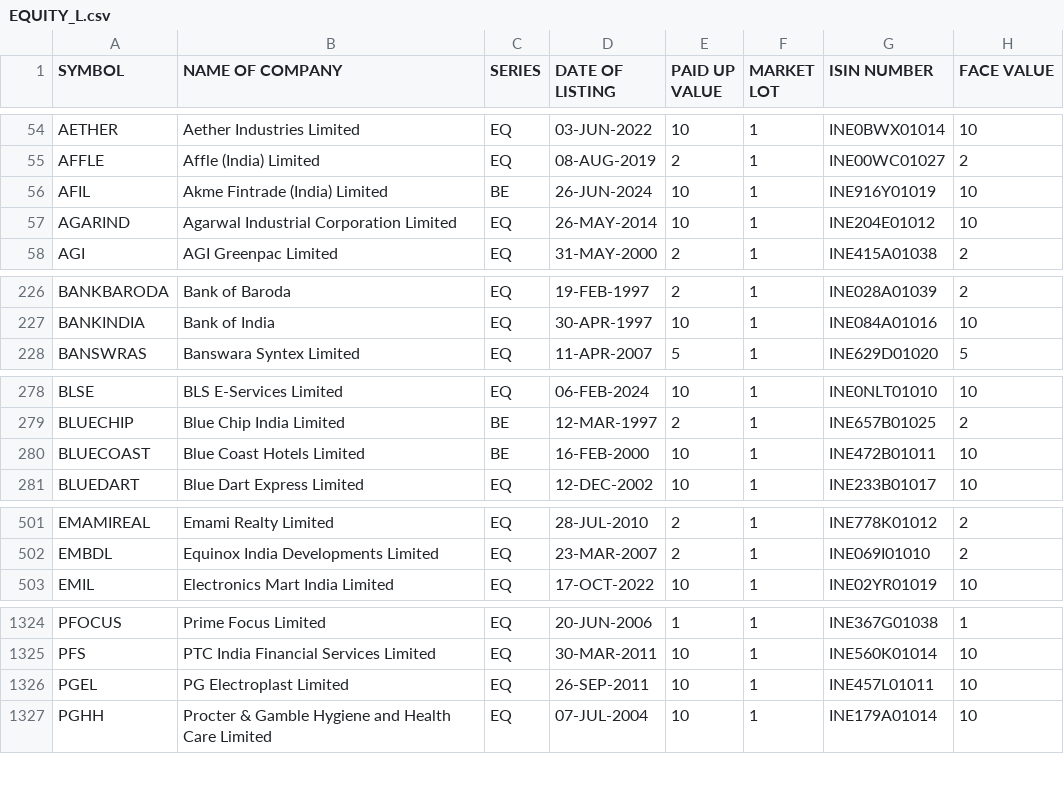
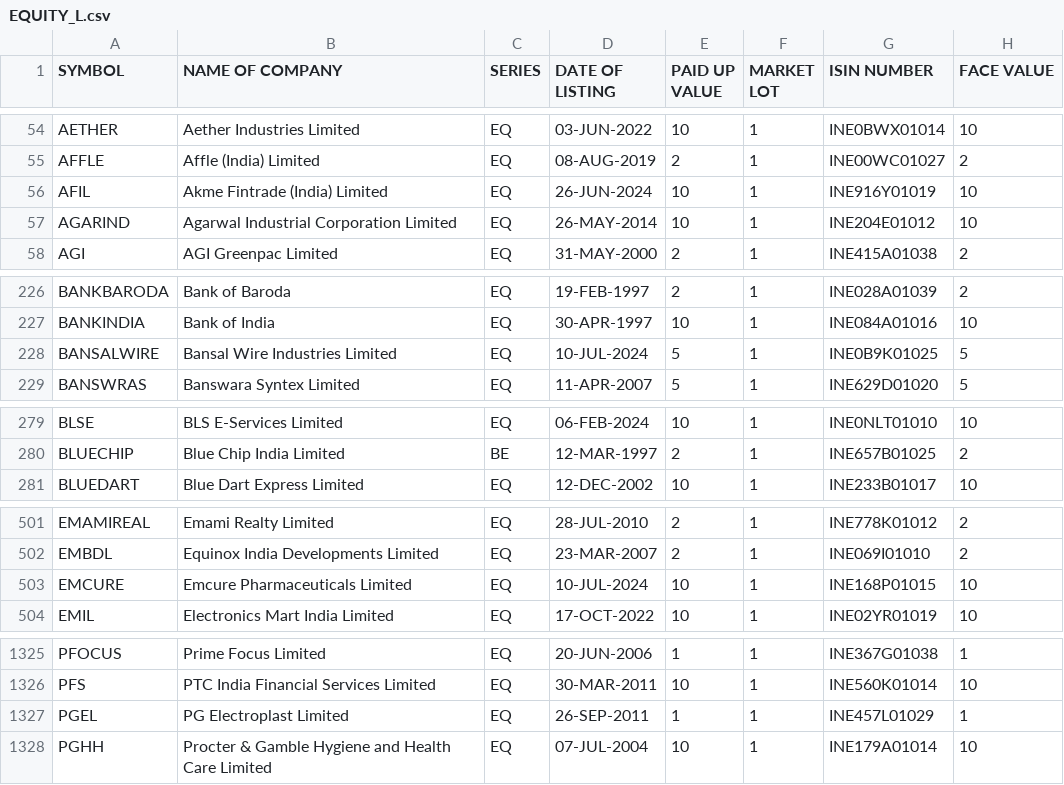
Before and after one commit to pruthvi578/pkscreener-1, a CSV file: results/EQUITY_L.csv, drawn as a sheet; only a part is shown, gaps mark what is left out; the diff covers the shown part only.

```diff
--- a/results/EQUITY_L.csv
+++ b/results/EQUITY_L.csv
@@ -55,3 +55,3 @@ AETHER,Aether Industries Limited,EQ,03-JUN-2022,10,1,INE0BWX01014,10
 AFFLE,Affle (India) Limited,EQ,08-AUG-2019,2,1,INE00WC01027,2
-AFIL,Akme Fintrade (India) Limited,BE,26-JUN-2024,10,1,INE916Y01019,10
+AFIL,Akme Fintrade (India) Limited,EQ,26-JUN-2024,10,1,INE916Y01019,10
 AGARIND,Agarwal Industrial Corporation Limited,EQ,26-MAY-2014,10,1,INE204E01012,10
@@ -227,2 +227,3 @@ BANKBARODA,Bank of Baroda,EQ,19-FEB-1997,2,1,INE028A01039,2
 BANKINDIA,Bank of India,EQ,30-APR-1997,10,1,INE084A01016,10
+BANSALWIRE,Bansal Wire Industries Limited,EQ,10-JUL-2024,5,1,INE0B9K01025,5
 BANSWRAS,Banswara Syntex Limited,EQ,11-APR-2007,5,1,INE629D01020,5
@@ -279,3 +280,2 @@ BLSE,BLS E-Services Limited,EQ,06-FEB-2024,10,1,INE0NLT01010,10
 BLUECHIP,Blue Chip India Limited,BE,12-MAR-1997,2,1,INE657B01025,2
-BLUECOAST,Blue Coast Hotels Limited,BE,16-FEB-2000,10,1,INE472B01011,10
 BLUEDART,Blue Dart Express Limited,EQ,12-DEC-2002,10,1,INE233B01017,10
@@ -502,2 +502,3 @@ EMAMIREAL,Emami Realty Limited,EQ,28-JUL-2010,2,1,INE778K01012,2
 EMBDL,Equinox India Developments Limited,EQ,23-MAR-2007,2,1,INE069I01010,2
+EMCURE,Emcure Pharmaceuticals Limited,EQ,10-JUL-2024,10,1,INE168P01015,10
 EMIL,Electronics Mart India Limited,EQ,17-OCT-2022,10,1,INE02YR01019,10
@@ -1325,3 +1326,3 @@ PFOCUS,Prime Focus Limited,EQ,20-JUN-2006,1,1,INE367G01038,1
 PFS,PTC India Financial Services Limited,EQ,30-MAR-2011,10,1,INE560K01014,10
-PGEL,PG Electroplast Limited,EQ,26-SEP-2011,10,1,INE457L01011,10
+PGEL,PG Electroplast Limited,EQ,26-SEP-2011,1,1,INE457L01029,1
 PGHH,Procter & Gamble Hygiene and Health Care Limited,EQ,07-JUL-2004,10,1,INE179A01014,10
```
Also changed, not shown: 4 edited cells elsewhere in this file, results/NSE_FO_SosScheme.csv, 26 other files.
